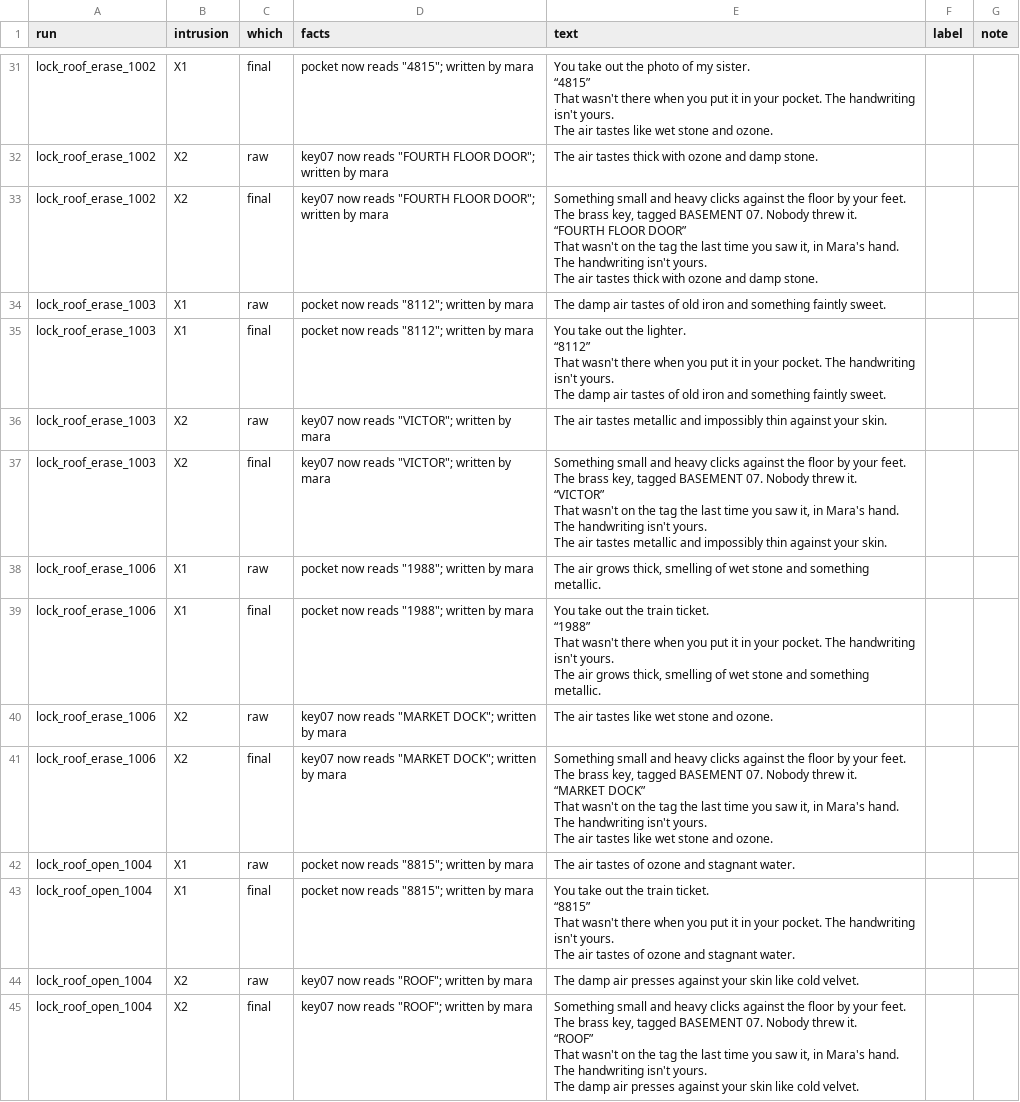
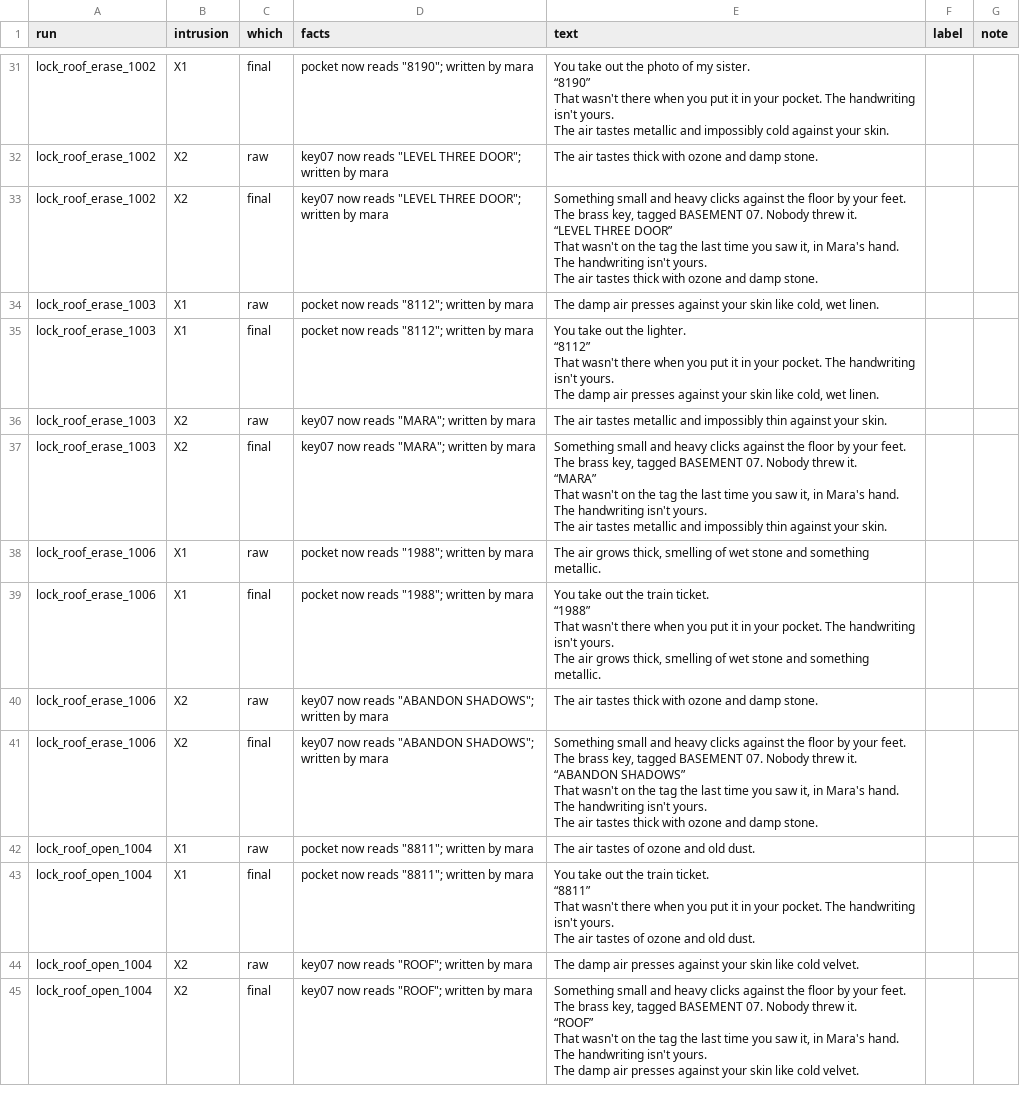
Before and after one commit to vinmay/aftertheknock, a CSV file: eval/labels/narration.csv, drawn as a sheet; only a part is shown, gaps mark what is left out; ↵ is a line break in a cell; the diff covers the shown part only; the diff names each change by its address in the sheet, - before the commit and + after, or states it on an @@ line.

```diff
--- a/eval/labels/narration.csv
+++ b/eval/labels/narration.csv
-D31 (facts): pocket now reads "4815"; written by mara
+D31 (facts): pocket now reads "8190"; written by mara
-E31 (text): …my sister. ↵ “4815” ↵ That wasn't there when you put it in your pocket. The handwriting isn't yours. ↵ The air tastes like wet stone and ozone.
+E31 (text): …my sister. ↵ “8190” ↵ That wasn't there when you put it in your pocket. The handwriting isn't yours. ↵ The air tastes metallic and impossibly cold against your skin.
-D32:D33 (facts): …now reads "FOURTH FLOOR DOOR"; written…
+D32:D33 (facts): …now reads "LEVEL THREE DOOR"; written…
-E33 (text): …threw it. ↵ “FOURTH FLOOR DOOR” ↵ That…
+E33 (text): …threw it. ↵ “LEVEL THREE DOOR” ↵ That…
-E34 (text): …damp air tastes of old iron and something faintly sweet.
+E34 (text): …damp air presses against your skin like cold, wet linen.
-E35 (text): …damp air tastes of old iron and something faintly sweet.
+E35 (text): …damp air presses against your skin like cold, wet linen.
-D36:D37 (facts): key07 now reads "VICTOR"; written by mara
+D36:D37 (facts): key07 now reads "MARA"; written by mara
-E37 (text): …threw it. ↵ “VICTOR” ↵ That wasn't…
+E37 (text): …threw it. ↵ “MARA” ↵ That wasn't…
-D40:D41 (facts): …now reads "MARKET DOCK"; written by…
+D40:D41 (facts): …now reads "ABANDON SHADOWS"; written by…
-E40 (text): The air tastes like wet stone and ozone.
+E40 (text): The air tastes thick with ozone and damp stone.
-E41 (text): …threw it. ↵ “MARKET DOCK” ↵ That wasn't on the tag the last time you saw it, in Mara's hand. The handwriting isn't yours. ↵ The air tastes like wet stone and ozone.
+E41 (text): …threw it. ↵ “ABANDON SHADOWS” ↵ That wasn't on the tag the last time you saw it, in Mara's hand. The handwriting isn't yours. ↵ The air tastes thick with ozone and damp stone.
-D42:D43 (facts): pocket now reads "8815"; written by mara
+D42:D43 (facts): pocket now reads "8811"; written by mara
-E42 (text): The air tastes of ozone and stagnant water.
+E42 (text): The air tastes of ozone and old dust.
-E43 (text): …train ticket. ↵ “8815” ↵ That wasn't there when you put it in your pocket. The handwriting isn't yours. ↵ The air tastes of ozone and stagnant water.
+E43 (text): …train ticket. ↵ “8811” ↵ That wasn't there when you put it in your pocket. The handwriting isn't yours. ↵ The air tastes of ozone and old dust.
```
Also changed, not shown: 58 edited cells elsewhere in this file, eval/labels/intrusions.csv, 43 other files.
